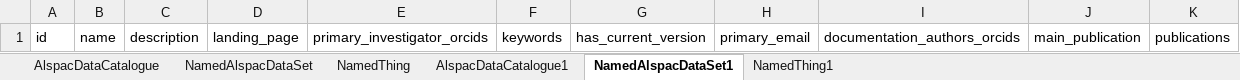
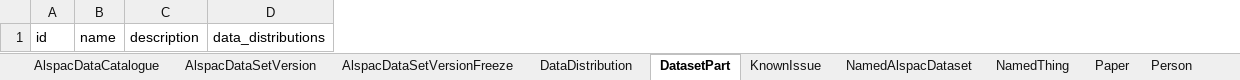
Before and after one commit to alspac/-alspac-data-catalogue-schema, an Excel workbook: project/excel/alspac_data_catalogue_schema.xlsx, sheet DatasetPart, drawn as a sheet; values as stored, in another font and other column widths than the file's, no borders; removed rows and columns are numbered as before the commit, all else as after; the diff names each change by its address in the sheet, - before the commit and + after, or states it on an @@ line.

```diff
--- a/project/excel/alspac_data_catalogue_schema.xlsx (sheet DatasetPart)
+++ b/project/excel/alspac_data_catalogue_schema.xlsx (sheet DatasetPart)
-sheet tab: NamedAlspacDataSet
+sheet tab: AlspacDataSetVersion
-sheet tab: NamedAlspacDataSet1
+sheet tab: DatasetPart
+sheet tab: AlspacDataSetVersionFreeze
+sheet tab: DataDistribution
+sheet tab: KnownIssue
+sheet tab: NamedAlspacDataset
+sheet tab: Paper
+sheet tab: Person
@@ sheet tab order changed: AlspacDataCatalogue | AlspacDataSetVersion | AlspacDataSetVersionFreeze | DataDistribution | DatasetPart | KnownIssue | NamedAlspacDataset | NamedThing | Paper | Person @@
-column D, row 1: landing_page
-column E, row 1: primary_investigator_orcids
-column F, row 1: keywords
-column G, row 1: has_current_version
-column H, row 1: primary_email
-column I, row 1: documentation_authors_orcids
-column J, row 1: main_publication
-column K, row 1: publications
+column D, row 1: data_distributions
```
Also changed, not shown: sheet AlspacDataCatalogue, sheet AlspacDataCatalogue1, sheet AlspacDataSetVersion, other sheet tabs, 11 other files.
